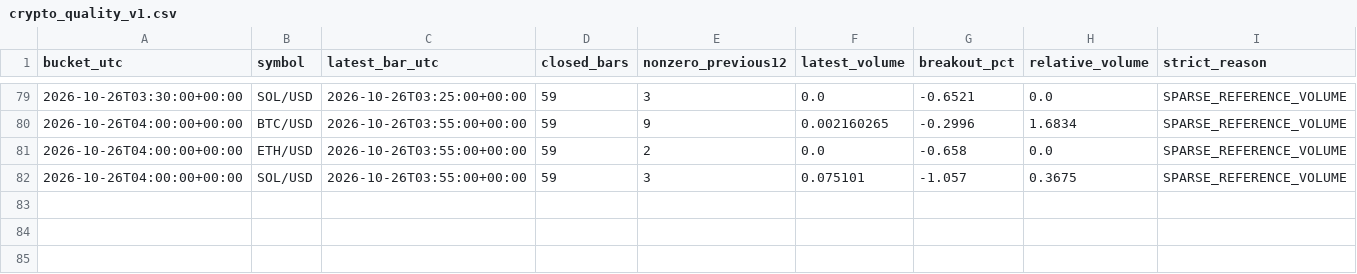
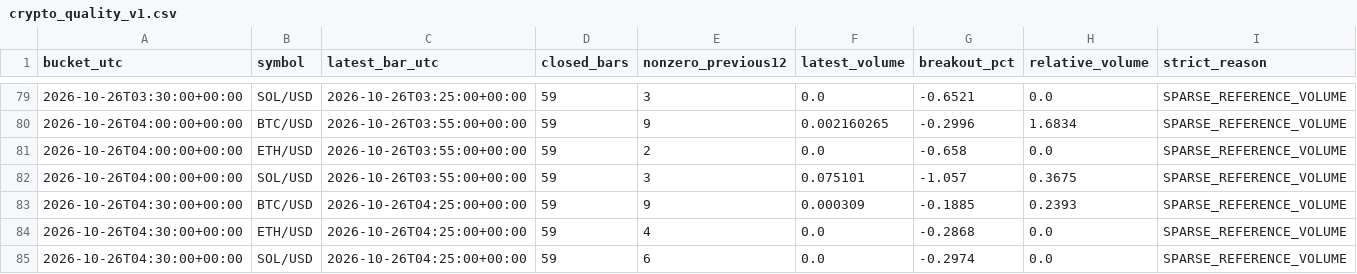
Before and after one commit to BreakoutSignals2026/breakout-scanner, a CSV file: crypto_quality_v1.csv, drawn as a sheet; only a part is shown, gaps mark what is left out; rows hold the shown columns only; the diff names each change by its address in the sheet, - before the commit and + after, or states it on an @@ line.

```diff
--- a/crypto_quality_v1.csv
+++ b/crypto_quality_v1.csv
+row 83: 2026-10-26T04:30:00+00:00 | BTC/USD | 2026-10-26T04:25:00+00:00 | 59 | 9 | 0.000309 | -0.1885 | 0.2393 | SPARSE_REFERENCE_VOLUME
+row 84: 2026-10-26T04:30:00+00:00 | ETH/USD | 2026-10-26T04:25:00+00:00 | 59 | 4 | 0.0 | -0.2868 | 0.0 | SPARSE_REFERENCE_VOLUME
+row 85: 2026-10-26T04:30:00+00:00 | SOL/USD | 2026-10-26T04:25:00+00:00 | 59 | 6 | 0.0 | -0.2974 | 0.0 | SPARSE_REFERENCE_VOLUME
```
Also changed, not shown: crypto_candles_v1.csv, 1 other file.
